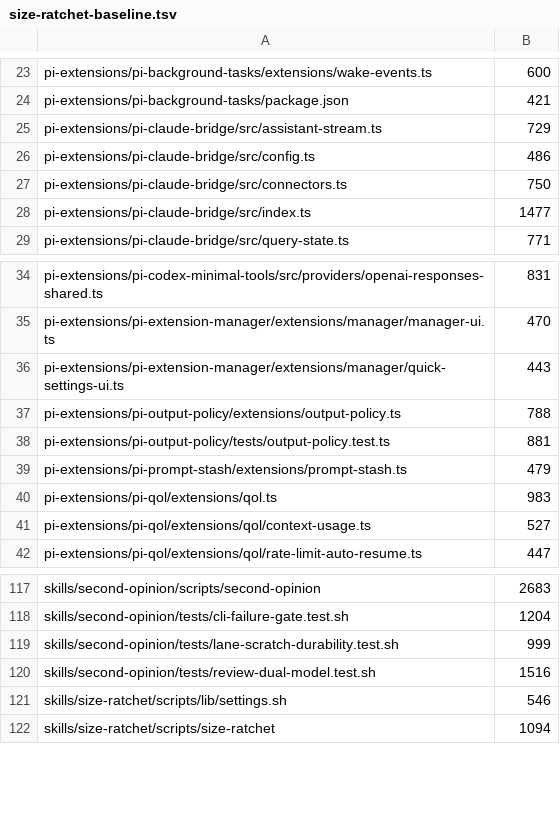
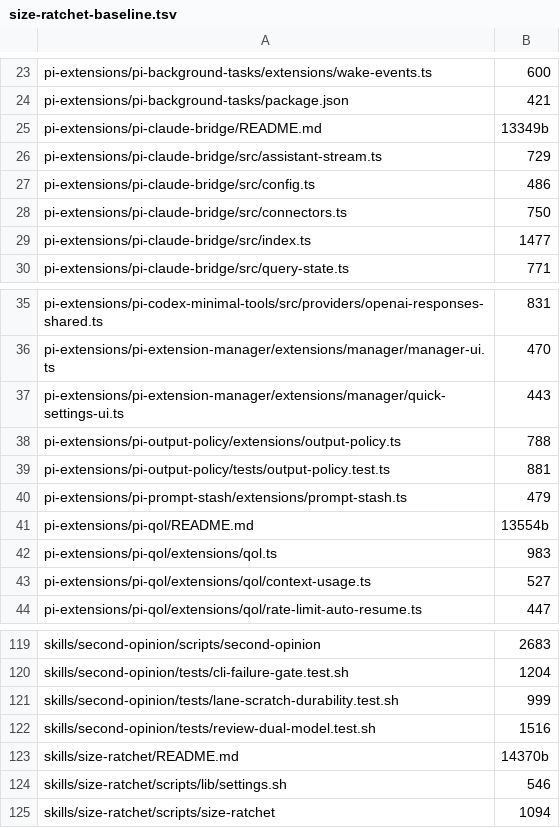
Before and after one commit to vanillagreencom/kendex, a TSV file: tools/size-ratchet-baseline.tsv, drawn as a sheet; only a part is shown, gaps mark what is left out.

```diff
--- a/tools/size-ratchet-baseline.tsv
+++ b/tools/size-ratchet-baseline.tsv
@@ -24,2 +24,3 @@ pi-extensions/pi-background-tasks/extensions/wake-events.ts	600
 pi-extensions/pi-background-tasks/package.json	421
+pi-extensions/pi-claude-bridge/README.md	13349b
 pi-extensions/pi-claude-bridge/src/assistant-stream.ts	729
@@ -39,2 +40,3 @@ pi-extensions/pi-output-policy/tests/output-policy.test.ts	881
 pi-extensions/pi-prompt-stash/extensions/prompt-stash.ts	479
+pi-extensions/pi-qol/README.md	13554b
 pi-extensions/pi-qol/extensions/qol.ts	983
@@ -120,2 +122,3 @@ skills/second-opinion/tests/lane-scratch-durability.test.sh	999
 skills/second-opinion/tests/review-dual-model.test.sh	1516
+skills/size-ratchet/README.md	14370b
 skills/size-ratchet/scripts/lib/settings.sh	546
```
Also changed, not shown: 10 other files.
